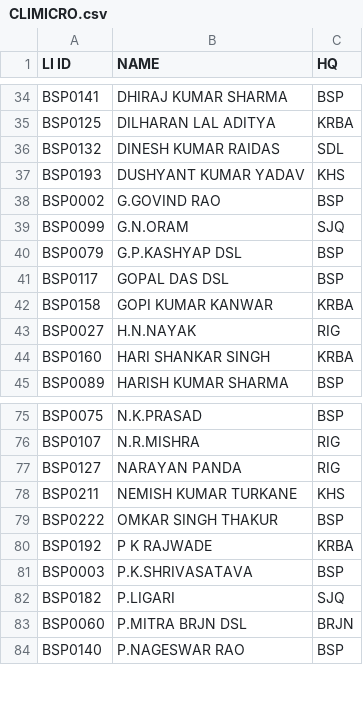
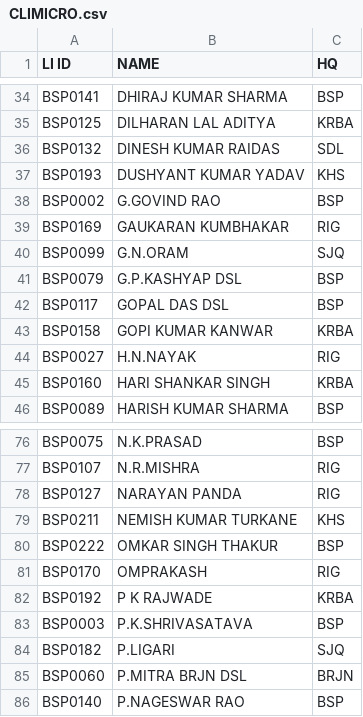
Before and after one commit to SrDeeOpBSP/BSP-Division-report, a CSV file: CLIMICRO.csv, drawn as a sheet; only a part is shown, gaps mark what is left out.

Commit message:
Add files via upload

```diff
--- a/CLIMICRO.csv
+++ b/CLIMICRO.csv
@@ -38,2 +38,3 @@ BSP0193,DUSHYANT KUMAR YADAV,KHS
 BSP0002,G.GOVIND RAO,BSP
+BSP0169,GAUKARAN KUMBHAKAR,RIG
 BSP0099,G.N.ORAM,SJQ
@@ -79,2 +80,3 @@ BSP0211,NEMISH KUMAR TURKANE,KHS
 BSP0222,OMKAR SINGH THAKUR,BSP
+BSP0170,OMPRAKASH,RIG
 BSP0192,P K RAJWADE,KRBA
```
